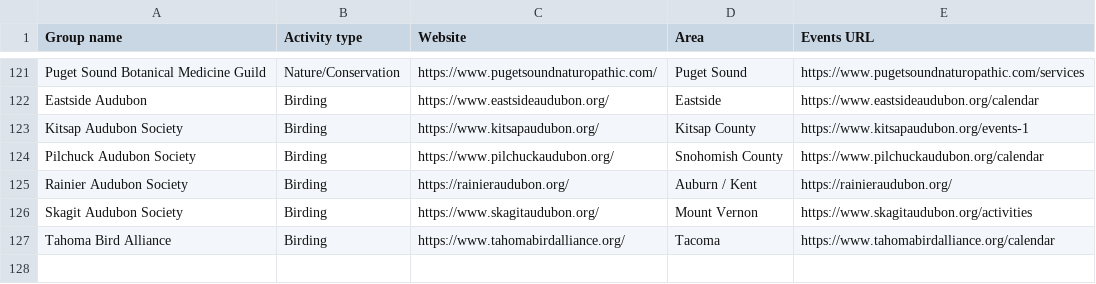
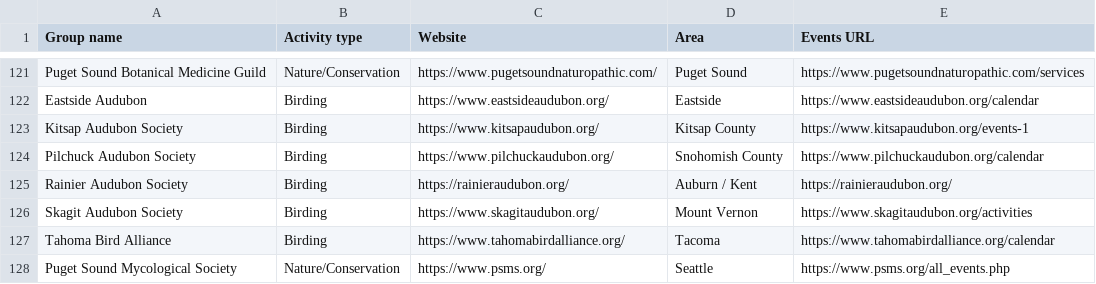
Before and after one commit to rayadav/seattle-communities, a CSV file: groups_with_urls.csv, drawn as a sheet; only a part is shown, gaps mark what is left out; the diff names each change by its address in the sheet, - before the commit and + after, or states it on an @@ line.

Commit message:
Add Puget Sound Mycological Society to directory

```diff
--- a/groups_with_urls.csv
+++ b/groups_with_urls.csv
+row 128: Puget Sound Mycological Society | Nature/Conservation | https://www.psms.org/ | Seattle | https://www.psms.org/all_events.php
```
